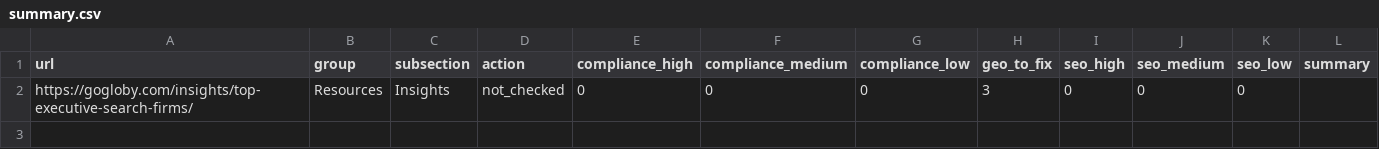
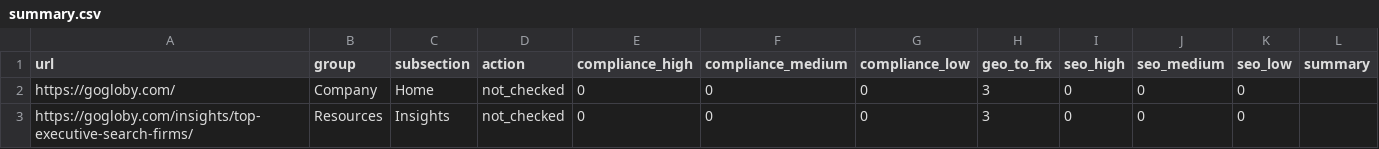
Before and after one commit to ikalinichenko-collab/website-audit, a CSV file: results/latest/summary.csv, drawn as a sheet.

```diff
--- a/results/latest/summary.csv
+++ b/results/latest/summary.csv
@@ -1,2 +1,3 @@
 url,group,subsection,action,compliance_high,compliance_medium,compliance_low,geo_to_fix,seo_high,seo_medium,seo_low,summary
+https://gogloby.com/,Company,Home,not_checked,0,0,0,3,0,0,0,
 https://gogloby.com/insights/top-executive-search-firms/,Resources,Insights,not_checked,0,0,0,3,0,0,0,
```
Also changed, not shown: results/latest/findings.csv, 38 other files.
